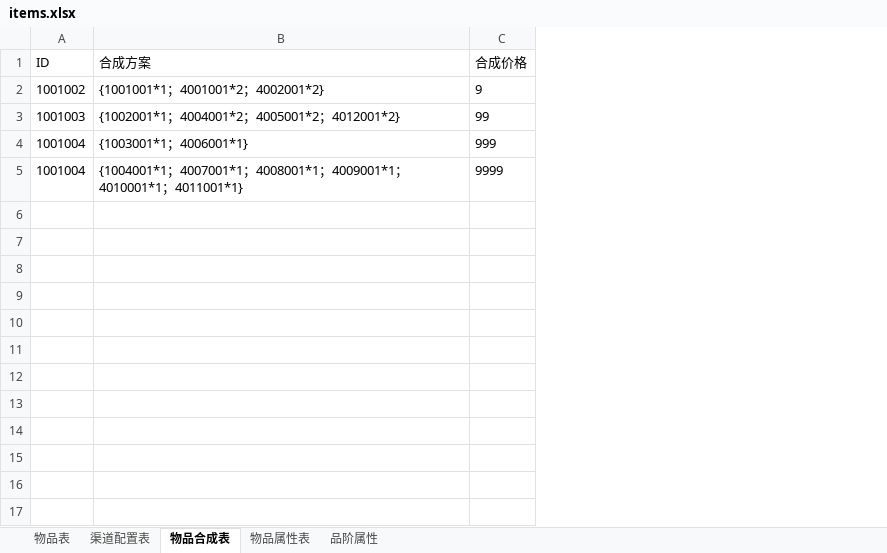
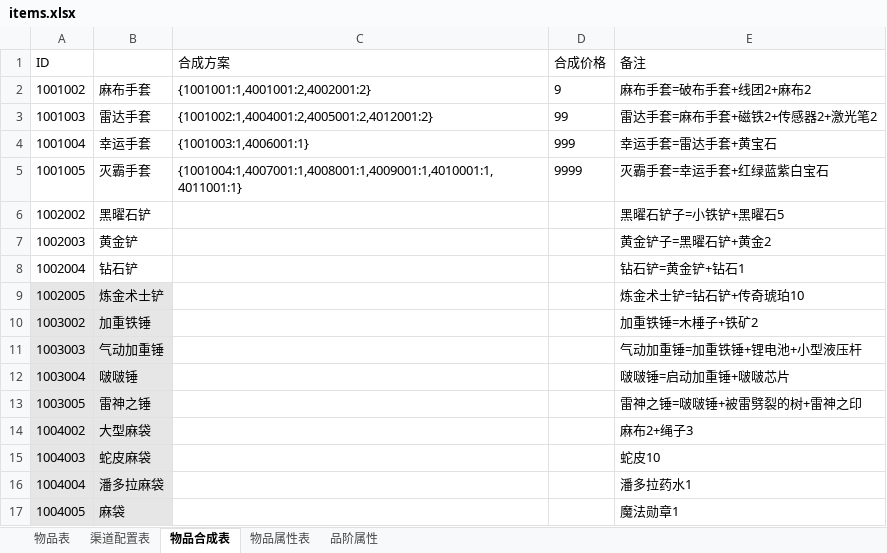
Before and after one commit to qw1281065768/trash_be, an Excel workbook: files/items.xlsx, sheet 物品合成表, drawn as a sheet; values as stored, in another font and other column widths than the file's, no borders; removed rows and columns are numbered as before the commit, all else as after; the diff names each change by its address in the sheet, - before the commit and + after, or states it on an @@ line.

```diff
--- a/files/items.xlsx (sheet 物品合成表)
+++ b/files/items.xlsx (sheet 物品合成表)
+column B, rows 2-4: 麻布手套 | 雷达手套 | 幸运手套
+column E (备注), rows 2-4: 麻布手套=破布手套+线团2+麻布2 | 雷达手套=麻布手套+磁铁2+传感器2+激光笔2 | 幸运手套=雷达手套+黄宝石
-C2 (合成方案): {1001001*1；4001001*2；4002001*2}
+C2 (合成方案): {1001001:1,4001001:2,4002001:2}
-C3 (合成方案): {1002001*1；4004001*2；4005001*2；4012001*2}
+C3 (合成方案): {1001002:1,4004001:2,4005001:2,4012001:2}
-C4 (合成方案): {1003001*1；4006001*1}
+C4 (合成方案): {1001003:1,4006001:1}
-row 5: 1001004 | {1004001*1；4007001*1；4008001*1；4009001*1；4010001*1；4011001*1} | 9999
+row 5: 1001005 | 灭霸手套 | {1001004:1,4007001:1,4008001:1,4009001:1,4010001:1,4011001:1} | 9999 | 灭霸手套=幸运手套+红绿蓝紫白宝石
+row 6: 1002002 | 黑曜石铲 |  |  | 黑曜石铲子=小铁铲+黑曜石5
+row 7: 1002003 | 黄金铲 |  |  | 黄金铲子=黑曜石铲+黄金2
+row 8: 1002004 | 钻石铲 |  |  | 钻石铲=黄金铲+钻石1
+row 9: 1002005 | 炼金术士铲 |  |  | 炼金术士铲=钻石铲+传奇琥珀10
+row 10: 1003002 | 加重铁锤 |  |  | 加重铁锤=木棰子+铁矿2
+row 11: 1003003 | 气动加重锤 |  |  | 气动加重锤=加重铁锤+锂电池+小型液压杆
+row 12: 1003004 | 啵啵锤 |  |  | 啵啵锤=启动加重锤+啵啵芯片
+row 13: 1003005 | 雷神之锤 |  |  | 雷神之锤=啵啵锤+被雷劈裂的树+雷神之印
+row 14: 1004002 | 大型麻袋 |  |  | 麻布2+绳子3
+row 15: 1004003 | 蛇皮麻袋 |  |  | 蛇皮10
+row 16: 1004004 | 潘多拉麻袋 |  |  | 潘多拉药水1
+row 17: 1004005 | 麻袋 |  |  | 魔法勋章1
```
Also changed, not shown: 7 other files.
